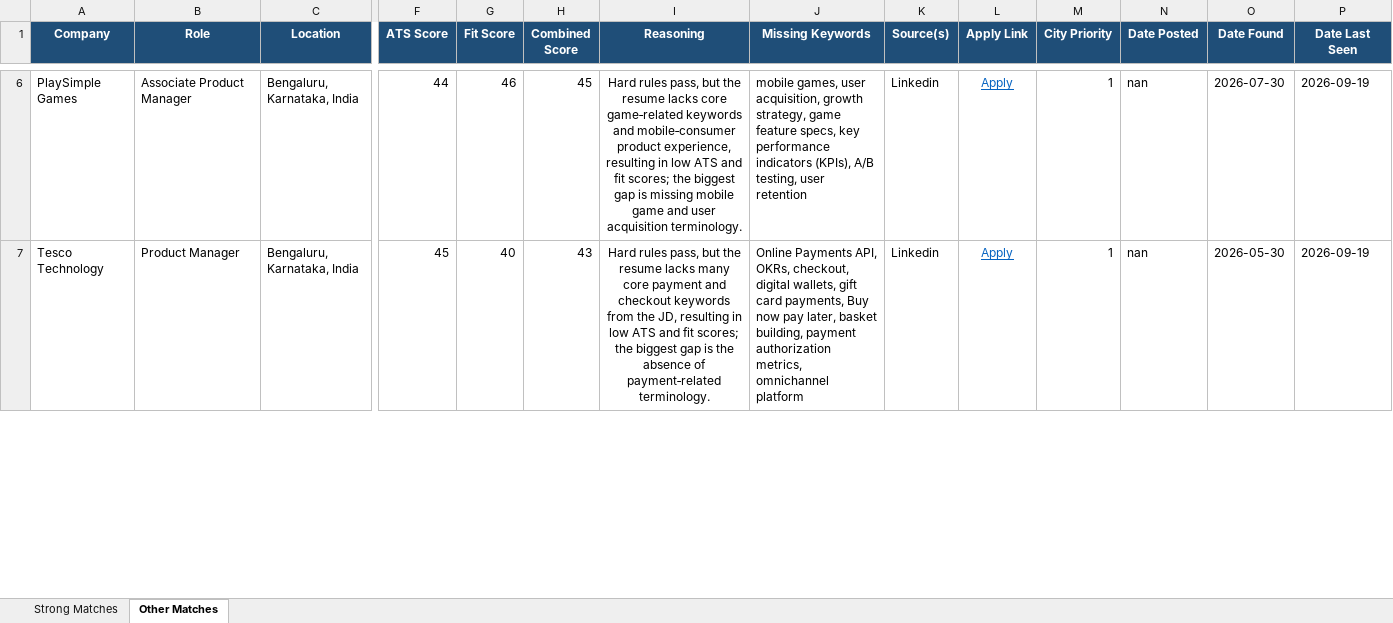
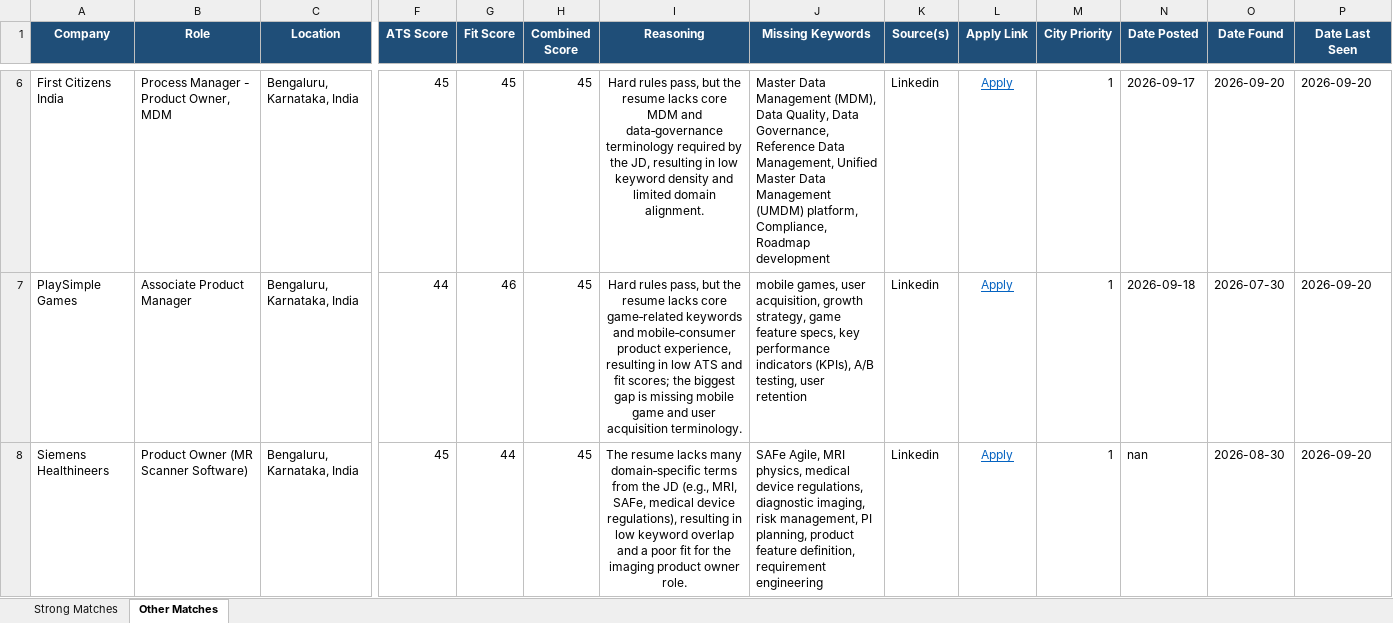
Before and after one commit to anirbanp19/Job-Tracker, an Excel workbook: output/jobs_master.xlsx, sheet Other Matches, drawn as a sheet; only a part is shown, gaps mark what is left out; values as stored, in another font and other column widths than the file's, no borders; addresses are those after the commit; rows hold the shown columns only; the diff covers the shown part only; the diff names each change by its address in the sheet, - before the commit and + after, or states it on an @@ line.

```diff
--- a/output/jobs_master.xlsx (sheet Other Matches)
+++ b/output/jobs_master.xlsx (sheet Other Matches)
+row 6: First Citizens India | Process Manager - Product Owner, MDM | Bengaluru, Karnataka, India | 45 | 45 | 45 | Hard rules pass, but the resume lacks core MDM and data‑governance terminology required by the JD, resulting in low keyword density and limited domain alignment. | Master Data Management (MDM), Data Quality, Data Governance, Reference Data Management, Unified Master Data Management (UMDM) platform, Compliance, Roadmap development | Linkedin | Apply | 1 | 2026-09-17 | 2026-09-20 | 2026-09-20
-N7 (Date Posted): nan
+N7 (Date Posted): 2026-09-18
-P7:P8 (Date Last Seen): 2026-09-19
+P7:P8 (Date Last Seen): 2026-09-20
-A8 (Company): Tesco Technology
+A8 (Company): Siemens Healthineers
-B8 (Role): Product Manager
+B8 (Role): Product Owner (MR Scanner Software)
-G8 (Fit Score): 40
+G8 (Fit Score): 44
-H8 (Combined Score): 43
+H8 (Combined Score): 45
-I8 (Reasoning): Hard rules pass, but the resume lacks many core payment and checkout keywords from the JD, resulting in low ATS and fit scores; the biggest gap is the absence of payment‑related terminology.
+I8 (Reasoning): The resume lacks many domain‑specific terms from the JD (e.g., MRI, SAFe, medical device regulations), resulting in low keyword overlap and a poor fit for the imaging product owner role.
-J8 (Missing Keywords): Online Payments API, OKRs, checkout, digital wallets, gift card payments, Buy now pay later, basket building, payment authorization metrics, omnichannel platform
+J8 (Missing Keywords): SAFe Agile, MRI physics, medical device regulations, diagnostic imaging, risk management, PI planning, product feature definition, requirement engineering
-O8 (Date Found): 2026-05-30
+O8 (Date Found): 2026-08-30
```
Also changed, not shown: 2 added rows, 10 removed rows and 32 edited cells elsewhere in this sheet, sheet Strong Matches, 1 other file.
